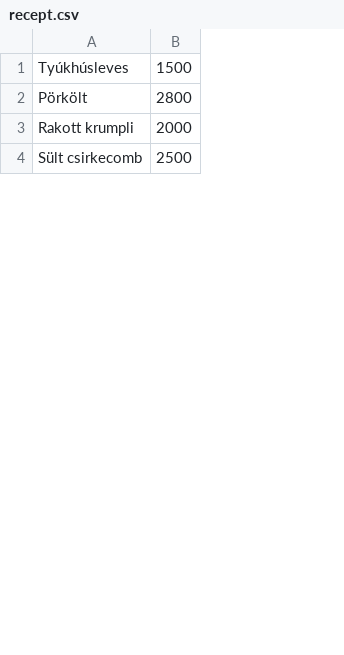
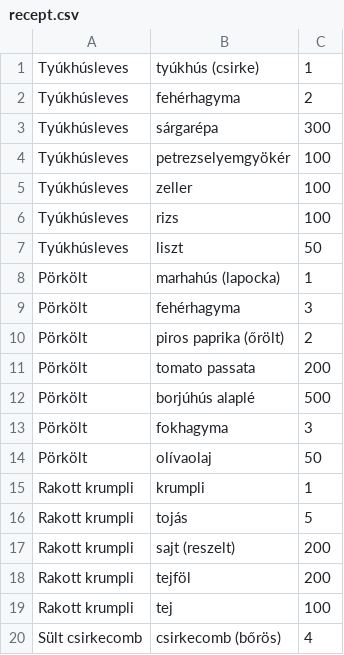
Before and after one commit to Balazs776/etterem, a CSV file: recept.csv, drawn as a sheet; only a part is shown; removed rows and columns are numbered as before the commit, all else as after; the diff covers the shown part only; the diff names each change by its address in the sheet, - before the commit and + after, or states it on an @@ line.

Commit message:
Recepti elemek létrehozva.

```diff
--- a/recept.csv
+++ b/recept.csv
-column B, rows 1-4: 1500 | 2800 | 2000 | 2500
+column B, rows 7-8: liszt | marhahús (lapocka); rows 19-20: tej | csirkecomb (bőrös)
+column C, rows 7-8: 50 | 1; rows 19-20: 100 | 4
+row 1: Tyúkhúsleves | tyúkhús (csirke) | 1
+row 2: Tyúkhúsleves | fehérhagyma | 2
+row 3: Tyúkhúsleves | sárgarépa | 300
+row 4: Tyúkhúsleves | petrezselyemgyökér | 100
+row 5: Tyúkhúsleves | zeller | 100
+row 6: Tyúkhúsleves | rizs | 100
+row 9: Pörkölt | fehérhagyma | 3
+row 10: Pörkölt | piros paprika (őrölt) | 2
+row 11: Pörkölt | tomato passata | 200
+row 12: Pörkölt | borjúhús alaplé | 500
+row 13: Pörkölt | fokhagyma | 3
+row 14: Pörkölt | olívaolaj | 50
+row 15: Rakott krumpli | krumpli | 1
+row 16: Rakott krumpli | tojás | 5
+row 17: Rakott krumpli | sajt (reszelt) | 200
+row 18: Rakott krumpli | tejföl | 200
```
Also changed, not shown: 36 added rows and 1 edited cell elsewhere in this file.
